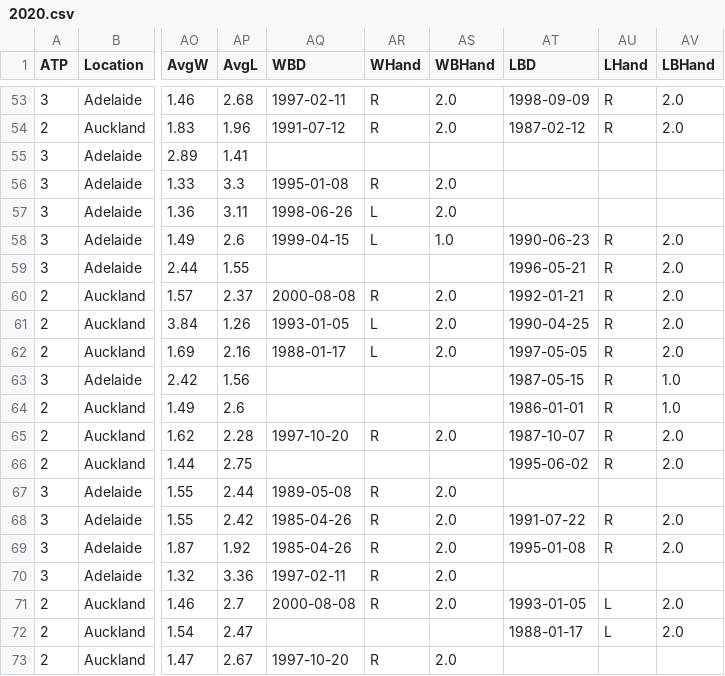
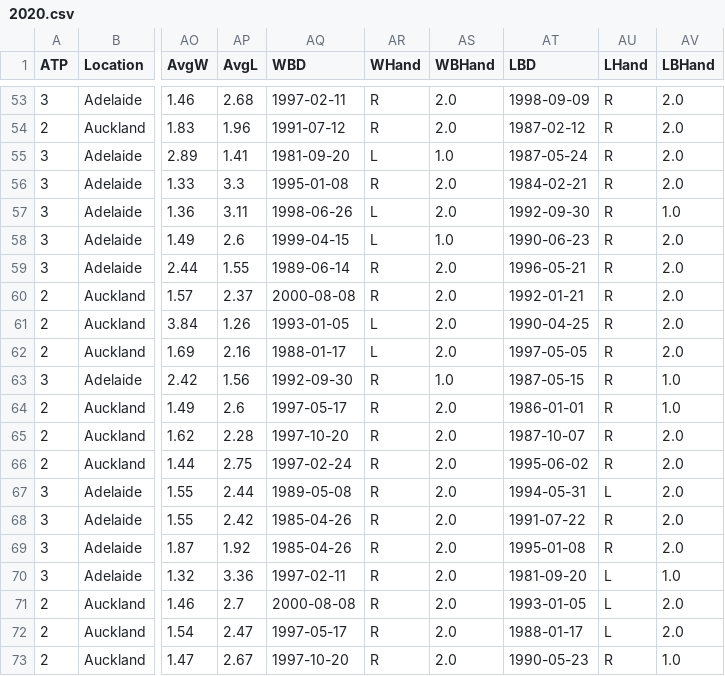
Before and after one commit to diegochine/ao2020-winner-predictor, a CSV file: data/2020.csv, drawn as a sheet; only a part is shown, gaps mark what is left out; the diff covers the shown part only; the diff names each change by its address in the sheet, - before the commit and + after, or states it on an @@ line.

```diff
--- a/data/2020.csv
+++ b/data/2020.csv
-AQ55 (WBD): (empty)
+AQ55 (WBD): 1981-09-20
-AR55 (WHand): (empty)
+AR55 (WHand): L
-AS55 (WBHand): (empty)
+AS55 (WBHand): 1.0
-AT55 (LBD): (empty)
+AT55 (LBD): 1987-05-24
-AU55:AU57 (LHand): (empty)
+AU55:AU57 (LHand): R
-AV55:AV56 (LBHand): (empty)
+AV55:AV56 (LBHand): 2.0
-AT56 (LBD): (empty)
+AT56 (LBD): 1984-02-21
-AT57 (LBD): (empty)
+AT57 (LBD): 1992-09-30
-AV57 (LBHand): (empty)
+AV57 (LBHand): 1.0
-AQ59 (WBD): (empty)
+AQ59 (WBD): 1989-06-14
-AR59 (WHand): (empty)
+AR59 (WHand): R
-AS59 (WBHand): (empty)
+AS59 (WBHand): 2.0
-AQ63 (WBD): (empty)
+AQ63 (WBD): 1992-09-30
-AR63:AR64 (WHand): (empty)
+AR63:AR64 (WHand): R
-AS63 (WBHand): (empty)
+AS63 (WBHand): 1.0
-AQ64 (WBD): (empty)
+AQ64 (WBD): 1997-05-17
-AS64 (WBHand): (empty)
+AS64 (WBHand): 2.0
-AQ66 (WBD): (empty)
+AQ66 (WBD): 1997-02-24
-AR66 (WHand): (empty)
+AR66 (WHand): R
-AS66 (WBHand): (empty)
+AS66 (WBHand): 2.0
-AT67 (LBD): (empty)
+AT67 (LBD): 1994-05-31
-AU67 (LHand): (empty)
+AU67 (LHand): L
-AV67 (LBHand): (empty)
+AV67 (LBHand): 2.0
-AT70 (LBD): (empty)
+AT70 (LBD): 1981-09-20
-AU70 (LHand): (empty)
+AU70 (LHand): L
-AV70 (LBHand): (empty)
+AV70 (LBHand): 1.0
-AQ72 (WBD): (empty)
+AQ72 (WBD): 1997-05-17
-AR72 (WHand): (empty)
+AR72 (WHand): R
-AS72 (WBHand): (empty)
+AS72 (WBHand): 2.0
-AT73 (LBD): (empty)
+AT73 (LBD): 1990-05-23
-AU73 (LHand): (empty)
+AU73 (LHand): R
-AV73 (LBHand): (empty)
+AV73 (LBHand): 1.0
```
Also changed, not shown: 72 edited cells elsewhere in this file, data/2011.csv, data/2012.csv, 11 other files.
